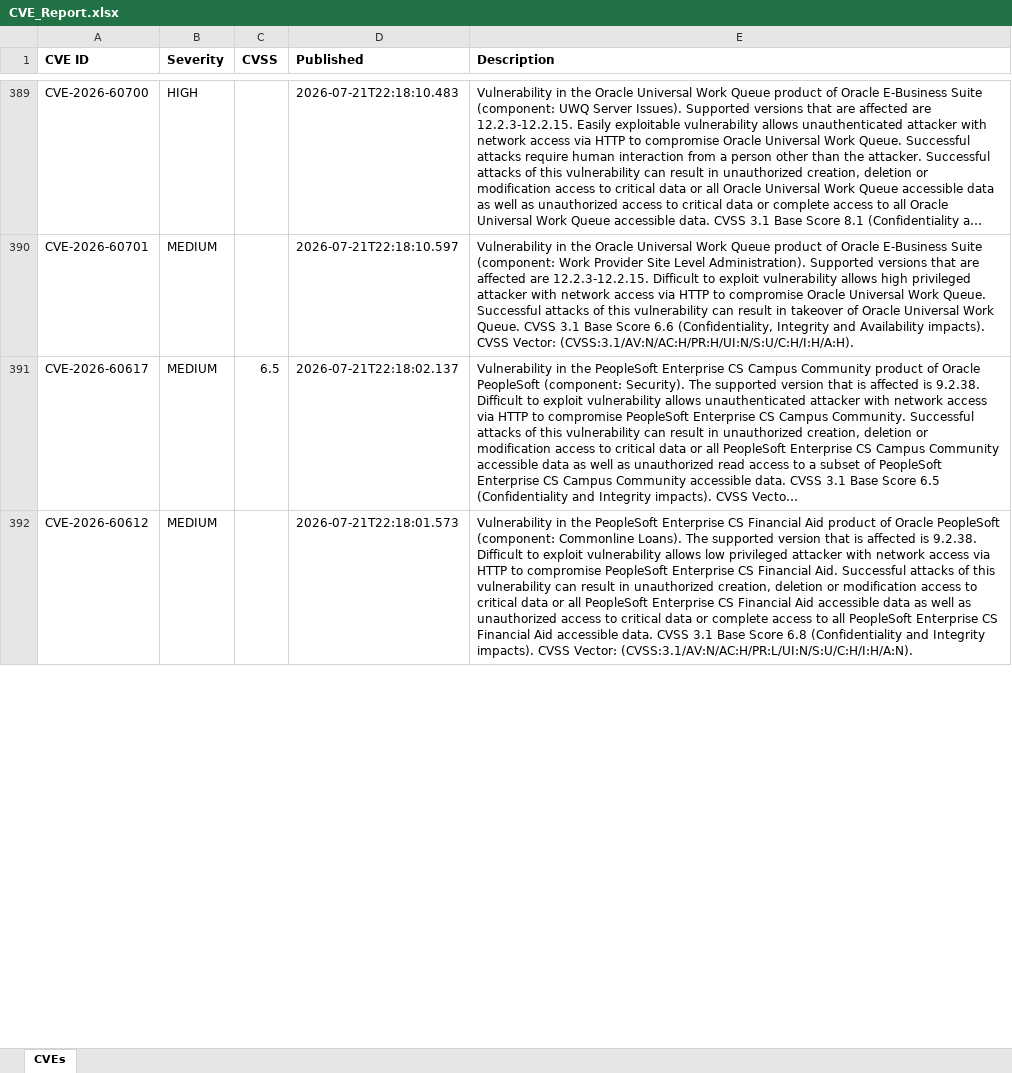
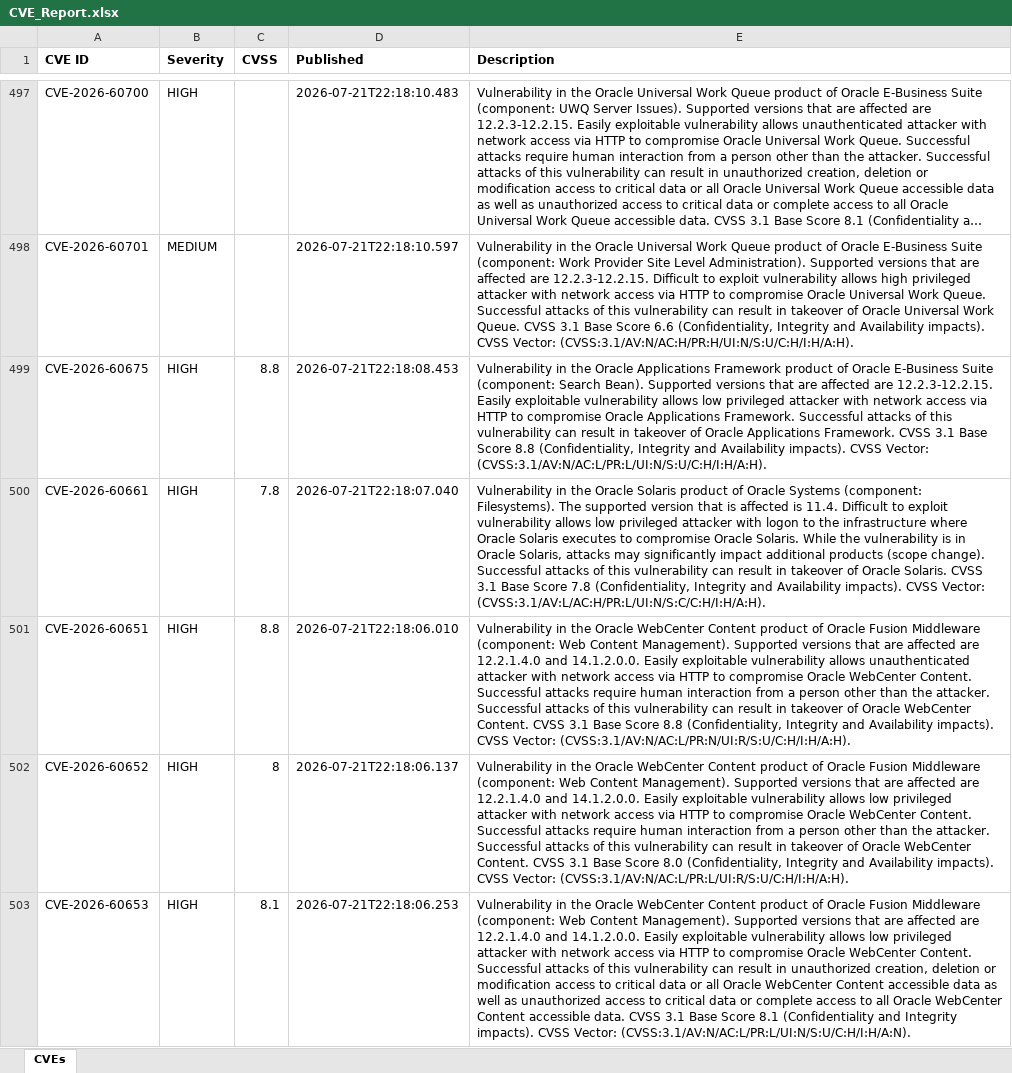
Before and after one commit to Srijit121/ThreatIntel, an Excel workbook: reports/CVE_Report.xlsx, sheet CVEs, drawn as a sheet; only a part is shown, gaps mark what is left out; the shorter side is filled out with more unchanged rows; long unchanged cells end in …; values as stored, in another font and other column widths than the file's, no borders; the diff covers the shown part only; the diff names each change by its address in the sheet, - before the commit and + after, or states it on an @@ line.

```diff
--- a/reports/CVE_Report.xlsx (sheet CVEs)
+++ b/reports/CVE_Report.xlsx (sheet CVEs)
+row 499: CVE-2026-60675 | HIGH | 8.8 | 2026-07-21T22:18:08.453 | Vulnerability in the Oracle Applications Framework product of Oracle E-Business Suite (component: Search Bean). Supported versions that are affected are 12.2.3-12.2.15. Easily exploitable vulnerability allows low privileged attacker with network access via HTTP to compromise Oracle Applications Framework. Successful attacks of this vulnerability can result in takeover of Oracle Applications Framework. CVSS 3.1 Base Score 8.8 (Confidentiality, Integrity and Availability impacts). CVSS Vector: (CVSS:3.1/AV:N/AC:L/PR:L/UI:N/S:U/C:H/I:H/A:H).
+row 500: CVE-2026-60661 | HIGH | 7.8 | 2026-07-21T22:18:07.040 | Vulnerability in the Oracle Solaris product of Oracle Systems (component: Filesystems). The supported version that is affected is 11.4. Difficult to exploit vulnerability allows low privileged attacker with logon to the infrastructure where Oracle Solaris executes to compromise Oracle Solaris. While the vulnerability is in Oracle Solaris, attacks may significantly impact additional products (scope change). Successful attacks of this vulnerability can result in takeover of Oracle Solaris. CVSS 3.1 Base Score 7.8 (Confidentiality, Integrity and Availability impacts). CVSS Vector: (CVSS:3.1/AV:L/AC:H/PR:L/UI:N/S:C/C:H/I:H/A:H).
+row 501: CVE-2026-60651 | HIGH | 8.8 | 2026-07-21T22:18:06.010 | Vulnerability in the Oracle WebCenter Content product of Oracle Fusion Middleware (component: Web Content Management). Supported versions that are affected are 12.2.1.4.0 and 14.1.2.0.0. Easily exploitable vulnerability allows unauthenticated attacker with network access via HTTP to compromise Oracle WebCenter Content. Successful attacks require human interaction from a person other than the attacker. Successful attacks of this vulnerability can result in takeover of Oracle WebCenter Content. CVSS 3.1 Base Score 8.8 (Confidentiality, Integrity and Availability impacts). CVSS Vector: (CVSS:3.1/AV:N/AC:L/PR:N/UI:R/S:U/C:H/I:H/A:H).
+row 502: CVE-2026-60652 | HIGH | 8 | 2026-07-21T22:18:06.137 | Vulnerability in the Oracle WebCenter Content product of Oracle Fusion Middleware (component: Web Content Management). Supported versions that are affected are 12.2.1.4.0 and 14.1.2.0.0. Easily exploitable vulnerability allows low privileged attacker with network access via HTTP to compromise Oracle WebCenter Content. Successful attacks require human interaction from a person other than the attacker. Successful attacks of this vulnerability can result in takeover of Oracle WebCenter Content. CVSS 3.1 Base Score 8.0 (Confidentiality, Integrity and Availability impacts). CVSS Vector: (CVSS:3.1/AV:N/AC:L/PR:L/UI:R/S:U/C:H/I:H/A:H).
+row 503: CVE-2026-60653 | HIGH | 8.1 | 2026-07-21T22:18:06.253 | Vulnerability in the Oracle WebCenter Content product of Oracle Fusion Middleware (component: Web Content Management). Supported versions that are affected are 12.2.1.4.0 and 14.1.2.0.0. Easily exploitable vulnerability allows low privileged attacker with network access via HTTP to compromise Oracle WebCenter Content. Successful attacks of this vulnerability can result in unauthorized creation, deletion or modification access to critical data or all Oracle WebCenter Content accessible data as well as unauthorized access to critical data or complete access to all Oracle WebCenter Content accessible data. CVSS 3.1 Base Score 8.1 (Confidentiality and Integrity impacts). CVSS Vector: (CVSS:3.1/AV:N/AC:L/PR:L/UI:N/S:U/C:H/I:H/A:N).
```
Also changed, not shown: 193 added rows and 7 edited cells elsewhere in this sheet, 15 other files.
